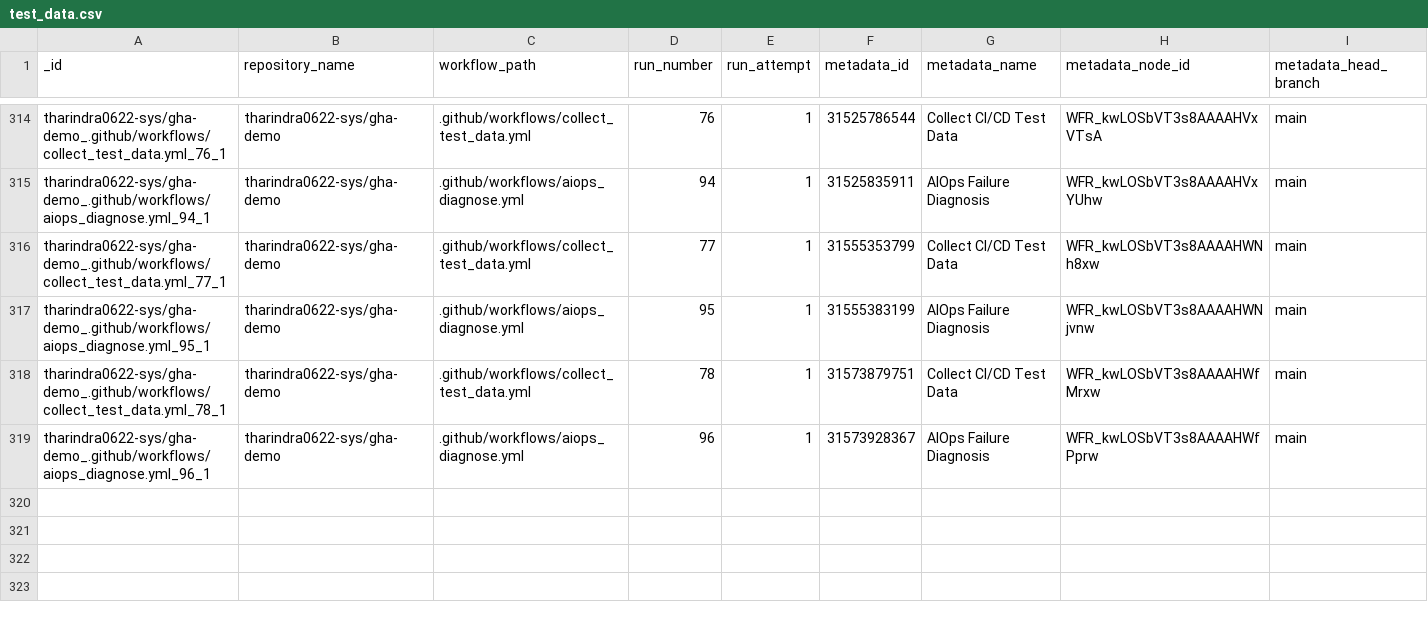
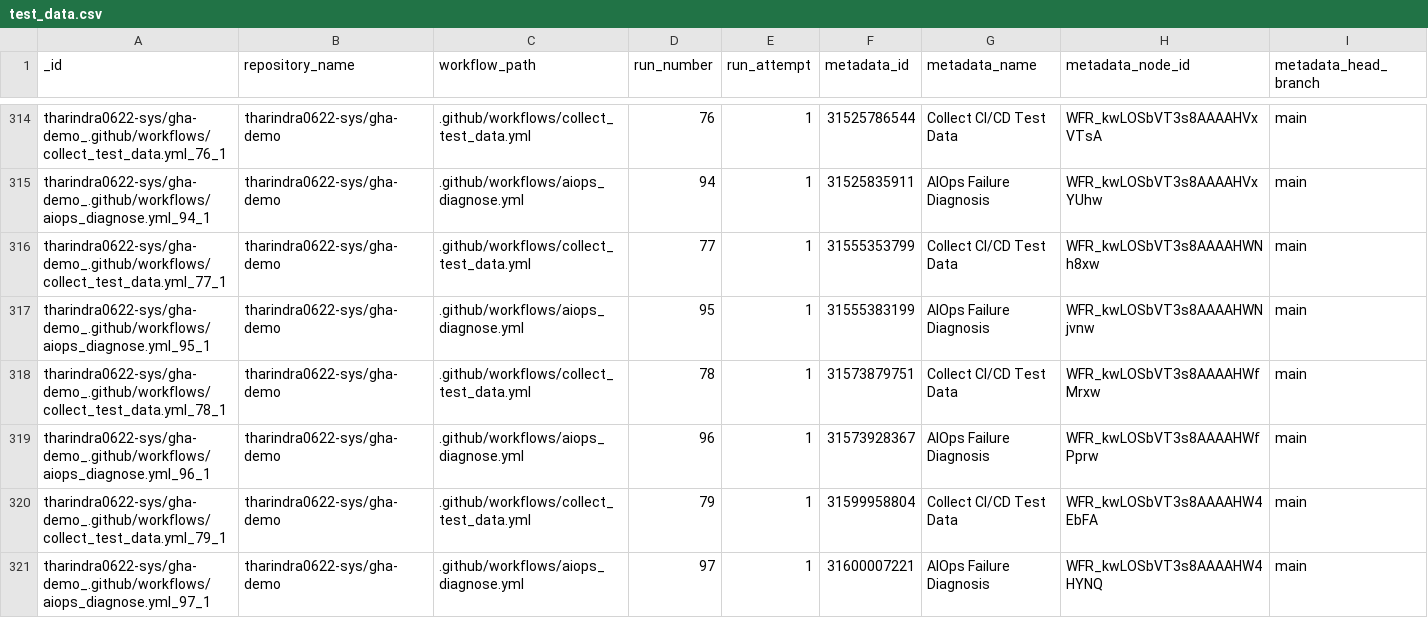
Before and after one commit to tharindra0622-sys/gha-demo, a CSV file: data/test_data.csv, drawn as a sheet; only a part is shown, gaps mark what is left out; rows hold the shown columns only; the diff names each change by its address in the sheet, - before the commit and + after, or states it on an @@ line.

```diff
--- a/data/test_data.csv
+++ b/data/test_data.csv
+row 320: tharindra0622-sys/gha-demo_.github/workflows/collect_test_data.yml_79_1 | tharindra0622-sys/gha-demo | .github/workflows/collect_test_data.yml | 79 | 1 | 31599958804 | Collect CI/CD Test Data | WFR_kwLOSbVT3s8AAAAHW4EbFA | main
+row 321: tharindra0622-sys/gha-demo_.github/workflows/aiops_diagnose.yml_97_1 | tharindra0622-sys/gha-demo | .github/workflows/aiops_diagnose.yml | 97 | 1 | 31600007221 | AIOps Failure Diagnosis | WFR_kwLOSbVT3s8AAAAHW4HYNQ | main
```
Also changed, not shown: data/predictions.csv, 1 other file.
